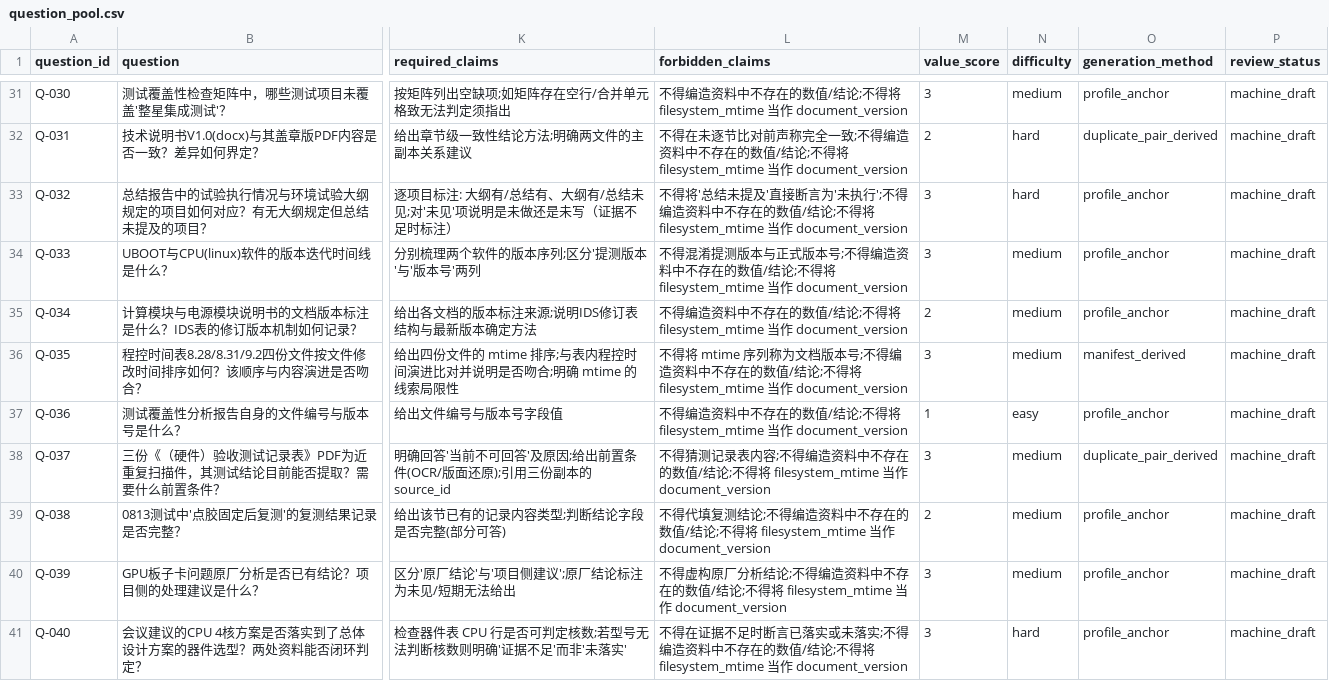
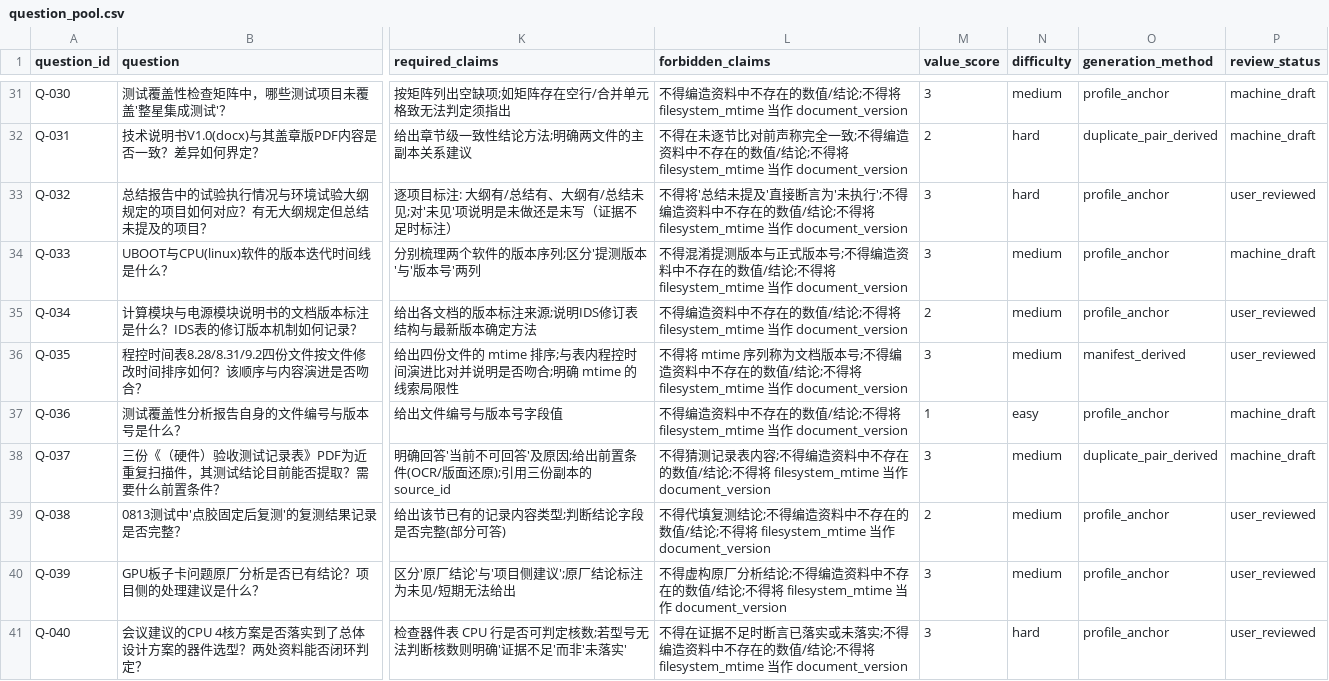
Before and after one commit to Knob1420/RAG_Integration, a CSV file: eval/questions/question_pool.csv, drawn as a sheet; only a part is shown, gaps mark what is left out; the diff covers the shown part only; the diff names each change by its address in the sheet, - before the commit and + after, or states it on an @@ line.

```diff
--- a/eval/questions/question_pool.csv
+++ b/eval/questions/question_pool.csv
-P33 (review_status): machine_draft
+P33 (review_status): user_reviewed
-P35:P36 (review_status): machine_draft
+P35:P36 (review_status): user_reviewed
-P39:P41 (review_status): machine_draft
+P39:P41 (review_status): user_reviewed
```
Also changed, not shown: 14 edited cells elsewhere in this file, 22 other files.
